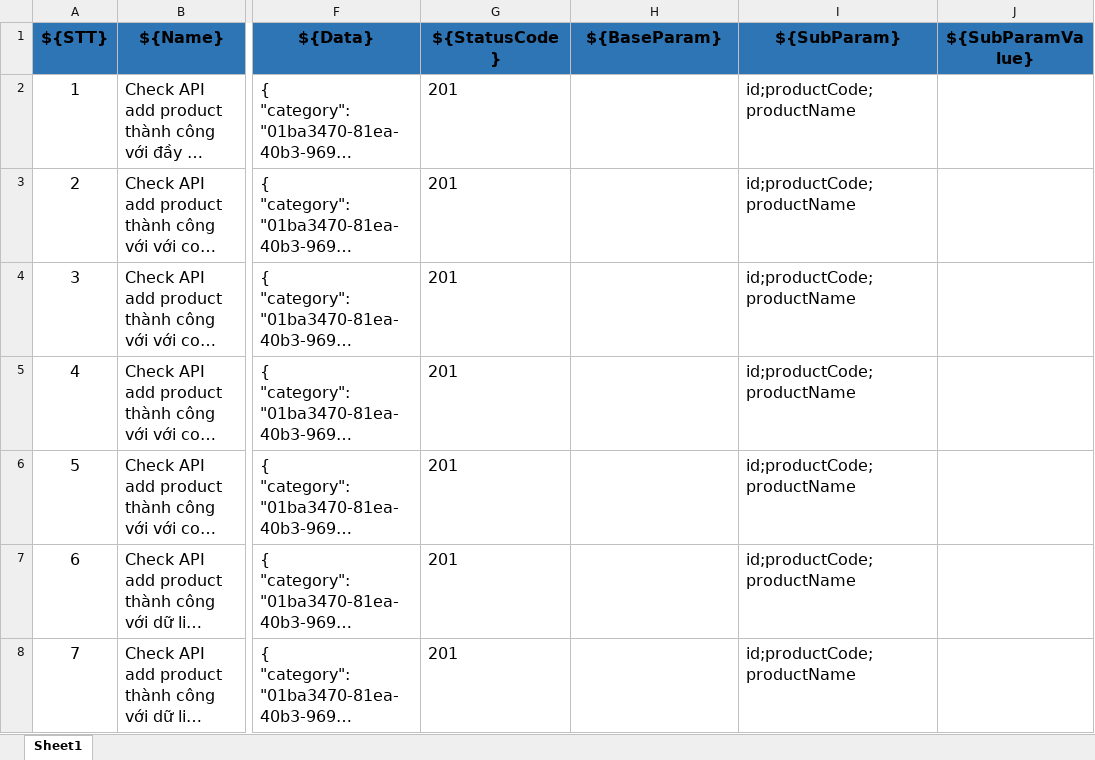
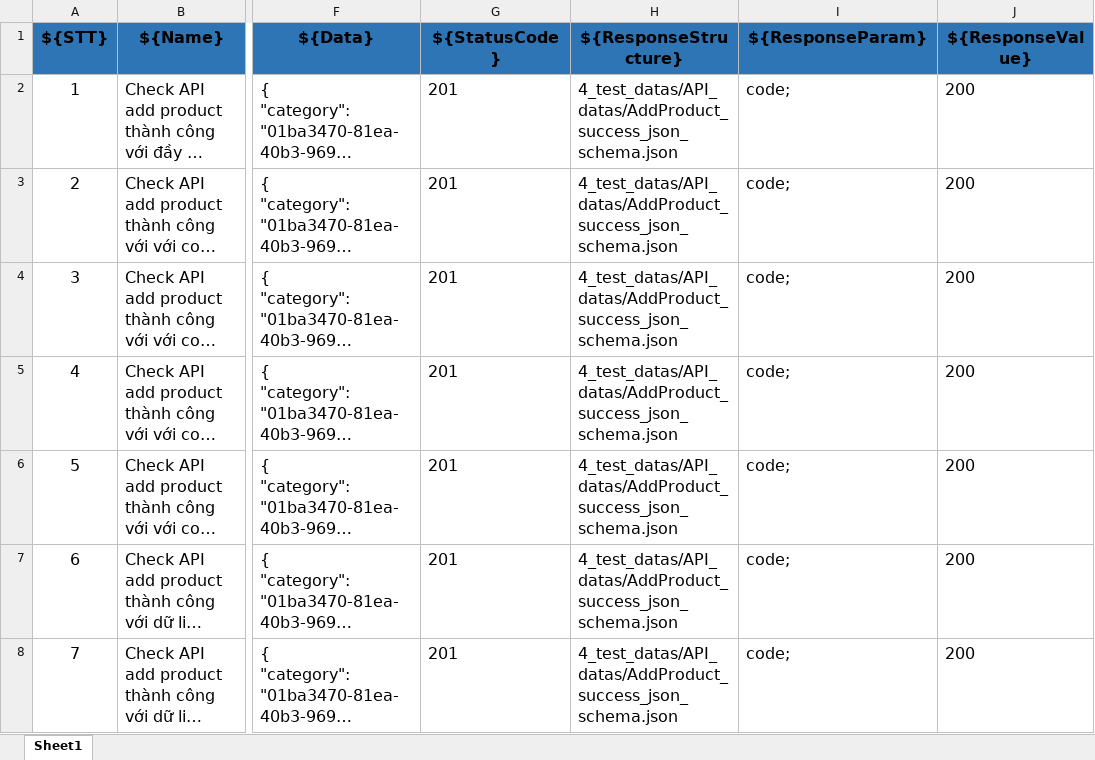
Before and after one commit to ngduclam1989/robot_testing, an Excel workbook: 4_test_datas/API_datas/test_addAPI.xlsx, sheet Sheet1, drawn as a sheet; only a part is shown, gaps mark what is left out; long unchanged cells end in …; values as stored, in another font and other column widths than the file's, no borders; the diff covers the shown part only; the diff names each change by its address in the sheet, - before the commit and + after, or states it on an @@ line.

Commit message:
update validate JSON schema

```diff
--- a/4_test_datas/API_datas/test_addAPI.xlsx (sheet Sheet1)
+++ b/4_test_datas/API_datas/test_addAPI.xlsx (sheet Sheet1)
-H1: ${BaseParam}
+H1: ${ResponseStructure}
-I1: ${SubParam}
+I1: ${ResponseParam}
-J1: ${SubParamValue}
+J1: ${ResponseValue}
-H2:H8 (${ResponseStructure}): (empty)
+H2:H8 (${ResponseStructure}): 4_test_datas/API_datas/AddProduct_success_json_schema.json
-I2:I8 (${ResponseParam}): id;productCode;productName
+I2:I8 (${ResponseParam}): code;
-J2:J8 (${ResponseValue}): (empty)
+J2:J8 (${ResponseValue}): 200
```
Also changed, not shown: 52 edited cells elsewhere in this sheet, 8 other files.
